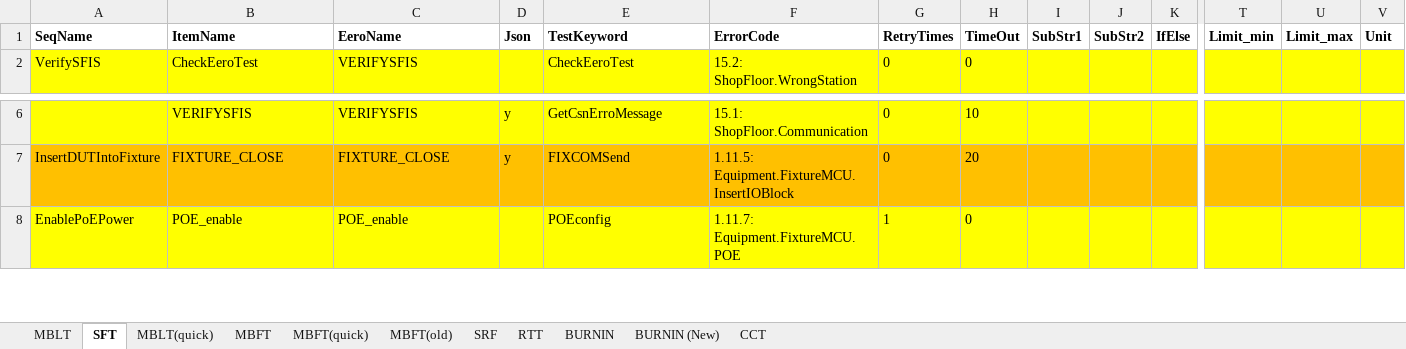
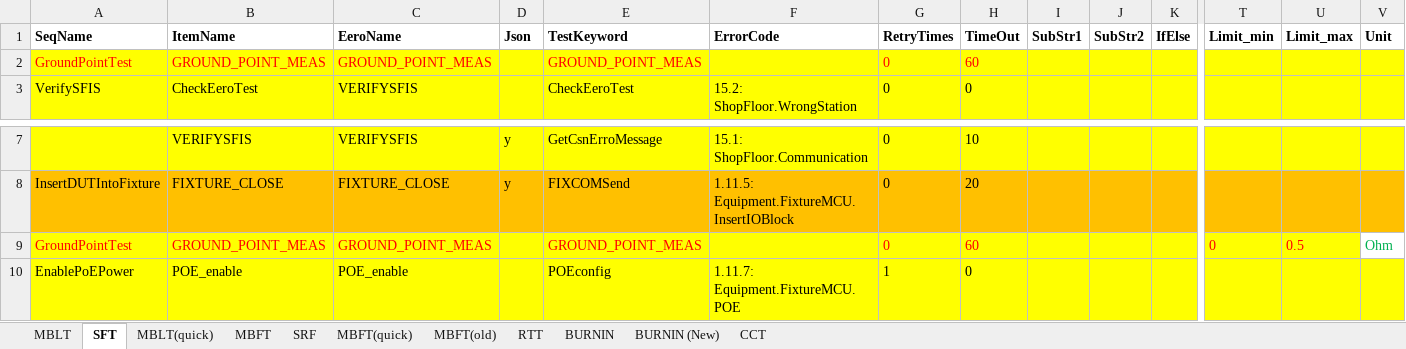
Before and after one commit to JerryXu008/snowbird, an Excel workbook: AutoTestSystem/Config/Snowbird.xlsx, sheet SFT, drawn as a sheet; only a part is shown, gaps mark what is left out; values as stored, in another font and other column widths than the file's, no borders; rows hold the shown columns only; the diff names each change by its address in the sheet, - before the commit and + after, or states it on an @@ line.

```diff
--- a/AutoTestSystem/Config/Snowbird.xlsx (sheet SFT)
+++ b/AutoTestSystem/Config/Snowbird.xlsx (sheet SFT)
@@ sheet tab order changed: MBLT | SFT | MBLT(quick) | MBFT | SRF | MBFT(quick) | MBFT(old) | RTT | BURNIN | BURNIN (New) | CCT @@
+row 2: GroundPointTest | GROUND_POINT_MEAS | GROUND_POINT_MEAS |  | GROUND_POINT_MEAS |  | 0 | 60
+row 9: GroundPointTest | GROUND_POINT_MEAS | GROUND_POINT_MEAS |  | GROUND_POINT_MEAS |  | 0 | 60 |  |  |  | 0 | 0.5 | Ohm
```
Also changed, not shown: sheet SRF, sheet MBFT, TestConsole/test.xlsx, 13 other files.
